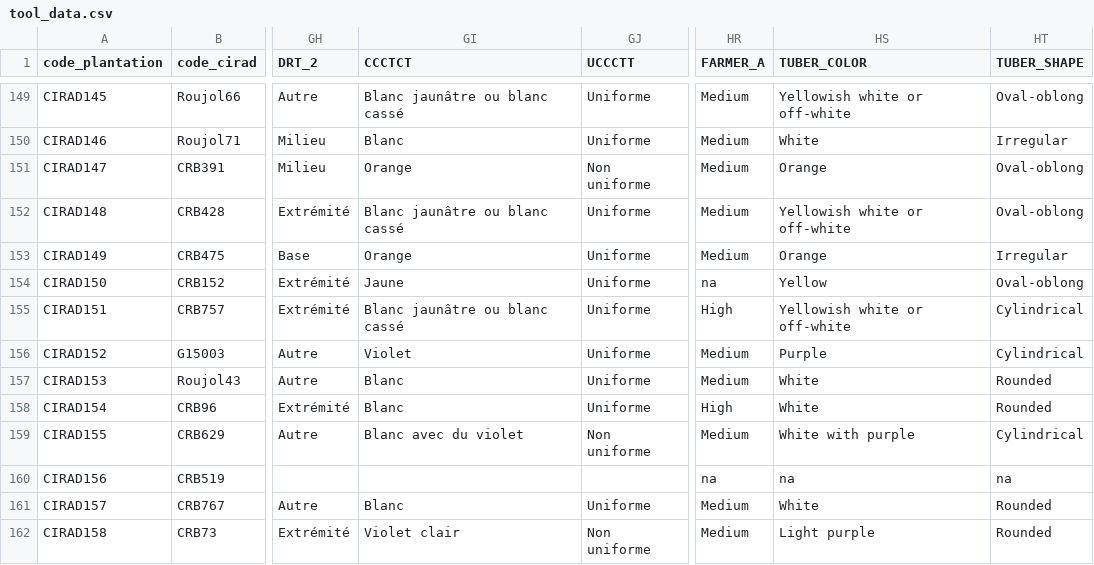
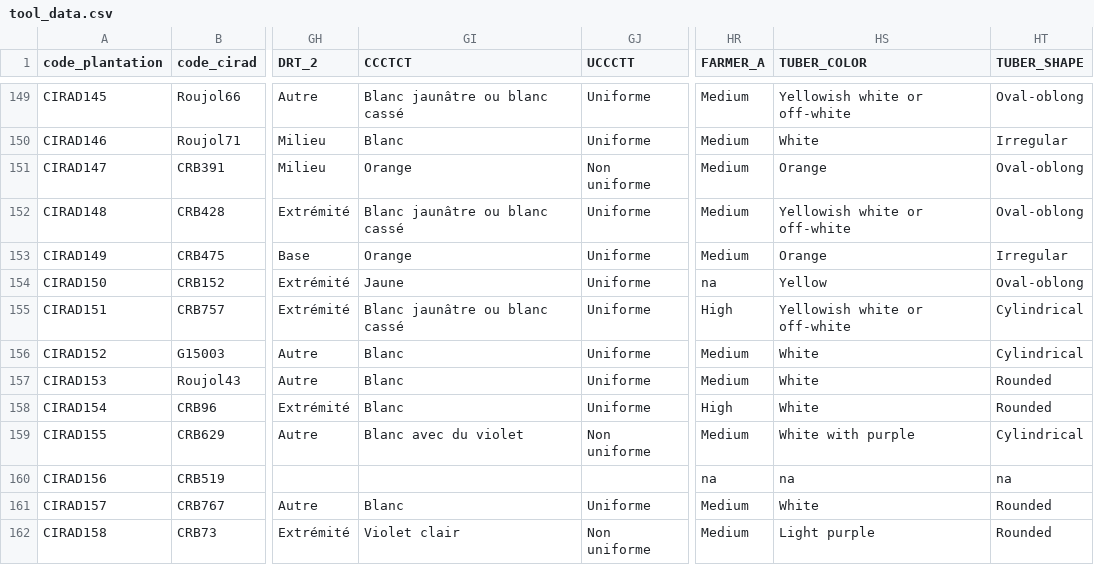
Before and after one commit to samdossa/yam_varieties_selection_decision_tool, a CSV file: data/tool_data.csv, drawn as a sheet; only a part is shown, gaps mark what is left out; the diff names each change by its address in the sheet, - before the commit and + after, or states it on an @@ line.

Commit message:
Fix CIRAD152 flesh color

```diff
--- a/data/tool_data.csv
+++ b/data/tool_data.csv
-GI156 (CCCTCT): Violet
+GI156 (CCCTCT): Blanc
-HS156 (TUBER_COLOR): Purple
+HS156 (TUBER_COLOR): White
```
Also changed, not shown: data/master_varietes.csv.
